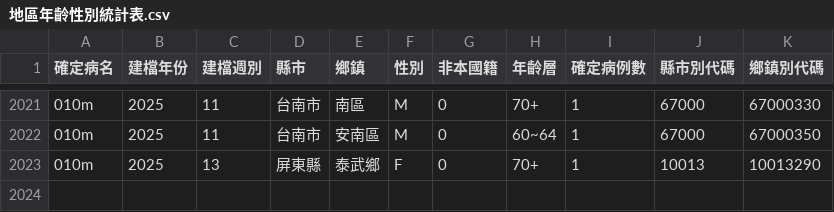
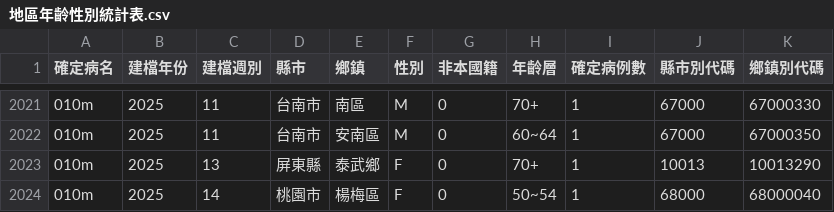
Before and after one commit to doggy8088/cdc-data, a CSV file: data/地區年齡性別統計表-多重抗藥性結核病-依發病日統計(以週為單位)/地區年齡性別統計表.csv, drawn as a sheet; only a part is shown, gaps mark what is left out; the diff names each change by its address in the sheet, - before the commit and + after, or states it on an @@ line.

```diff
--- a/data/地區年齡性別統計表-多重抗藥性結核病-依發病日統計(以週為單位)/地區年齡性別統計表.csv
+++ b/data/地區年齡性別統計表-多重抗藥性結核病-依發病日統計(以週為單位)/地區年齡性別統計表.csv
+row 2024: 010m | 2025 | 14 | 桃園市 | 楊梅區 | F | 0 | 50~54 | 1 | 68000 | 68000040
```
Also changed, not shown: data/地區年齡性別統計表-多重抗藥性結核病-依發病日統計(以月為單位)/地區年齡性別統計表.csv, data/地區年齡性別統計表-退伍軍人病-依個案研判日統計(以週為單位)/地區年齡性別統計表.csv, 12 other files.
